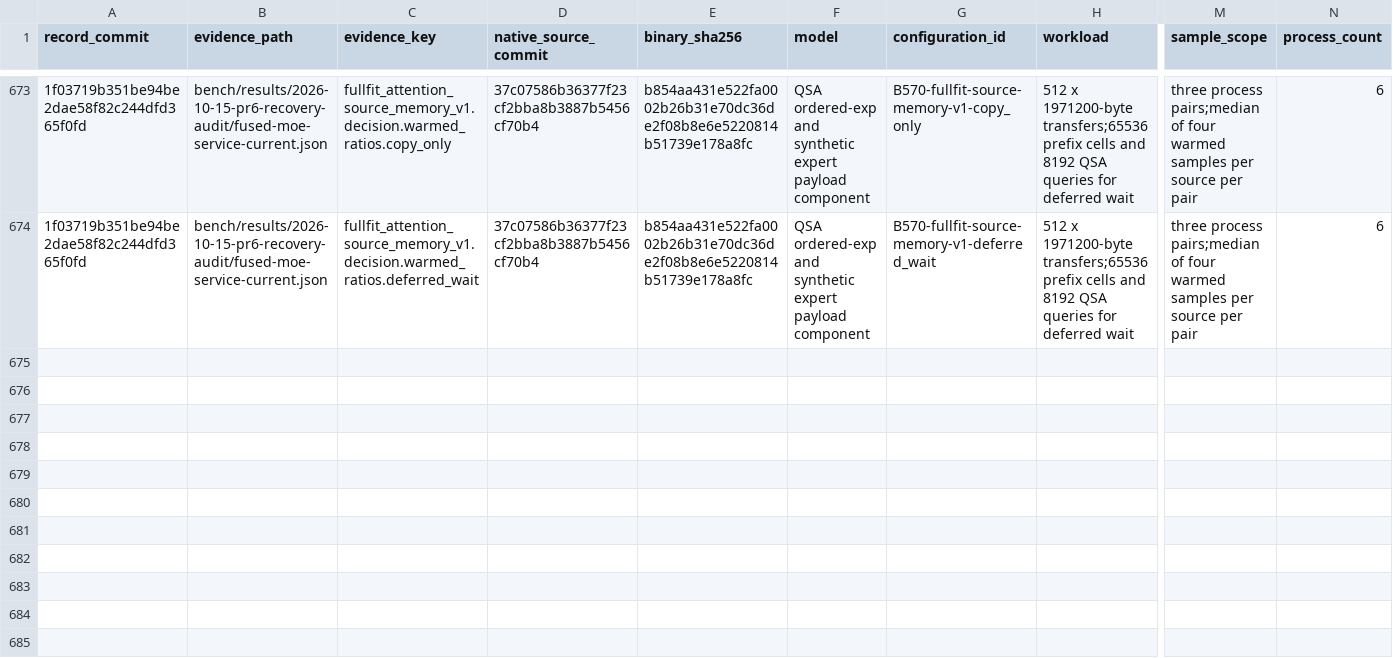
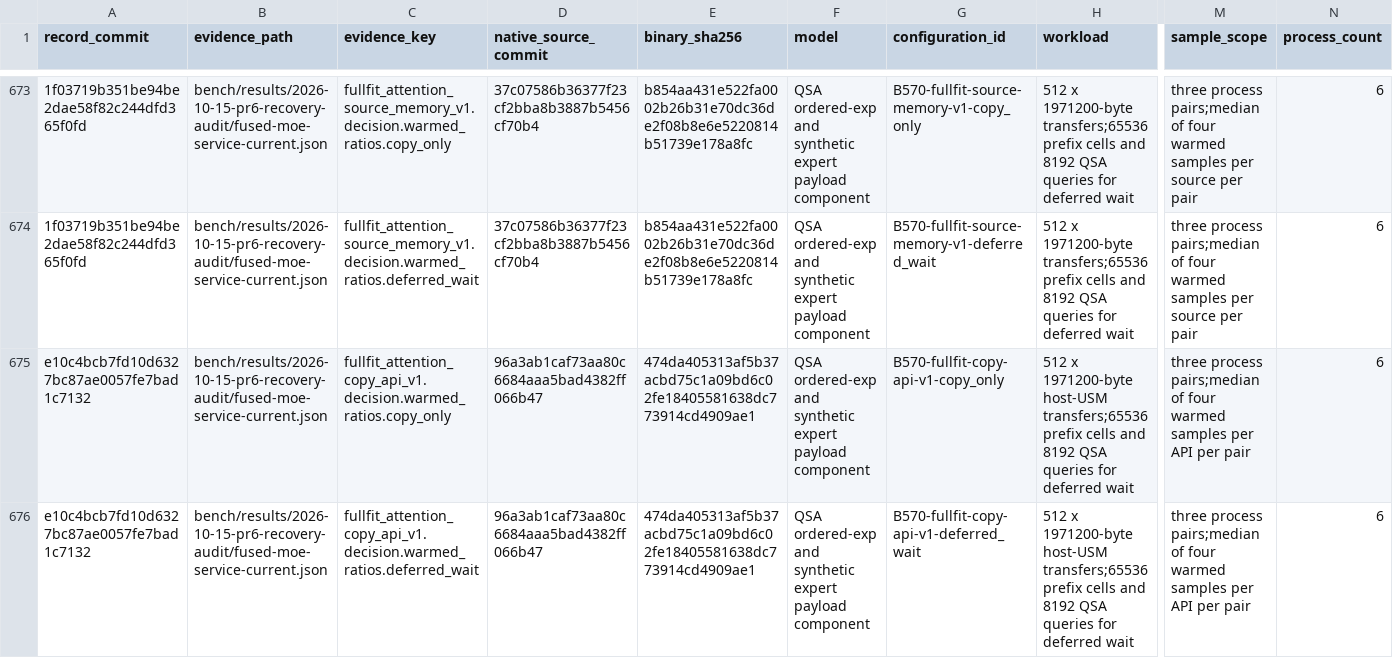
Before and after one commit to yqYo1/Strata, a CSV file: bench/performance-records.csv, drawn as a sheet; only a part is shown, gaps mark what is left out; rows hold the shown columns only; the diff names each change by its address in the sheet, - before the commit and + after, or states it on an @@ line.

Commit message:
Record the repeated cost of native copy on the same ordinal

```diff
--- a/bench/performance-records.csv
+++ b/bench/performance-records.csv
+row 675: e10c4bcb7fd10d6327bc87ae0057fe7bad1c7132 | bench/results/2026-10-15-pr6-recovery-audit/fused-moe-service-current.json | fullfit_attention_copy_api_v1.decision.warmed_ratios.copy_only | 96a3ab1caf73aa80c6684aaa5bad4382ff066b47 | 474da405313af5b37acbd75c1a09bd6c02fe18405581638dc773914cd4909ae1 | QSA ordered-exp and synthetic expert payload component | B570-fullfit-copy-api-v1-copy_only | 512 x 1971200-byte host-USM transfers;65536 prefix cells and 8192 QSA queries for deferred wait | three process pairs;median of four warmed samples per API per pair | 6
+row 676: e10c4bcb7fd10d6327bc87ae0057fe7bad1c7132 | bench/results/2026-10-15-pr6-recovery-audit/fused-moe-service-current.json | fullfit_attention_copy_api_v1.decision.warmed_ratios.deferred_wait | 96a3ab1caf73aa80c6684aaa5bad4382ff066b47 | 474da405313af5b37acbd75c1a09bd6c02fe18405581638dc773914cd4909ae1 | QSA ordered-exp and synthetic expert payload component | B570-fullfit-copy-api-v1-deferred_wait | 512 x 1971200-byte host-USM transfers;65536 prefix cells and 8192 QSA queries for deferred wait | three process pairs;median of four warmed samples per API per pair | 6
```
Also changed, not shown: 1 other file.
